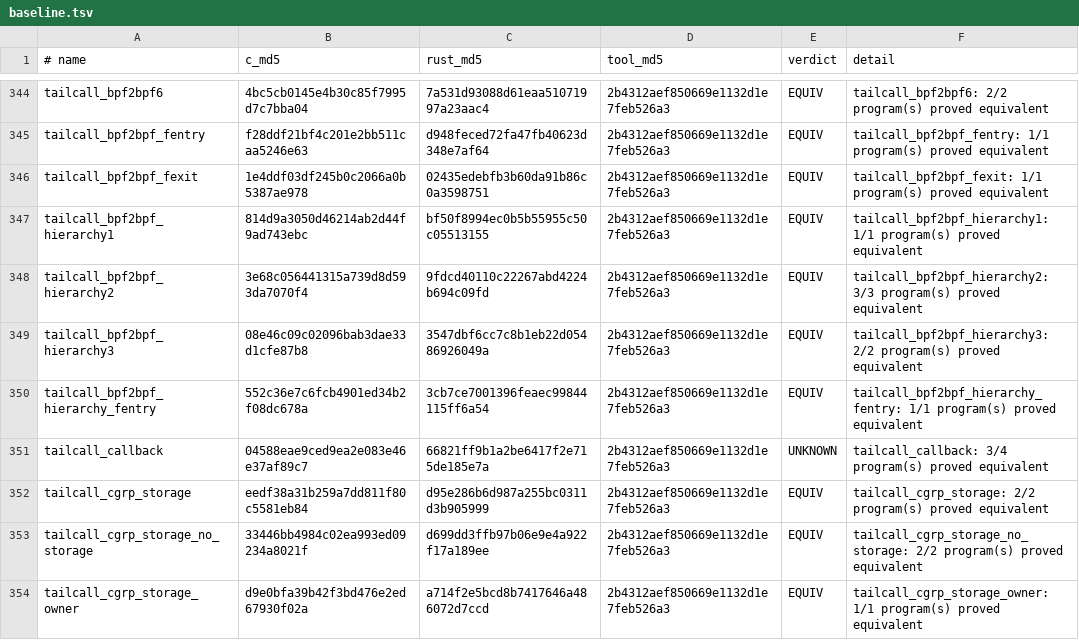
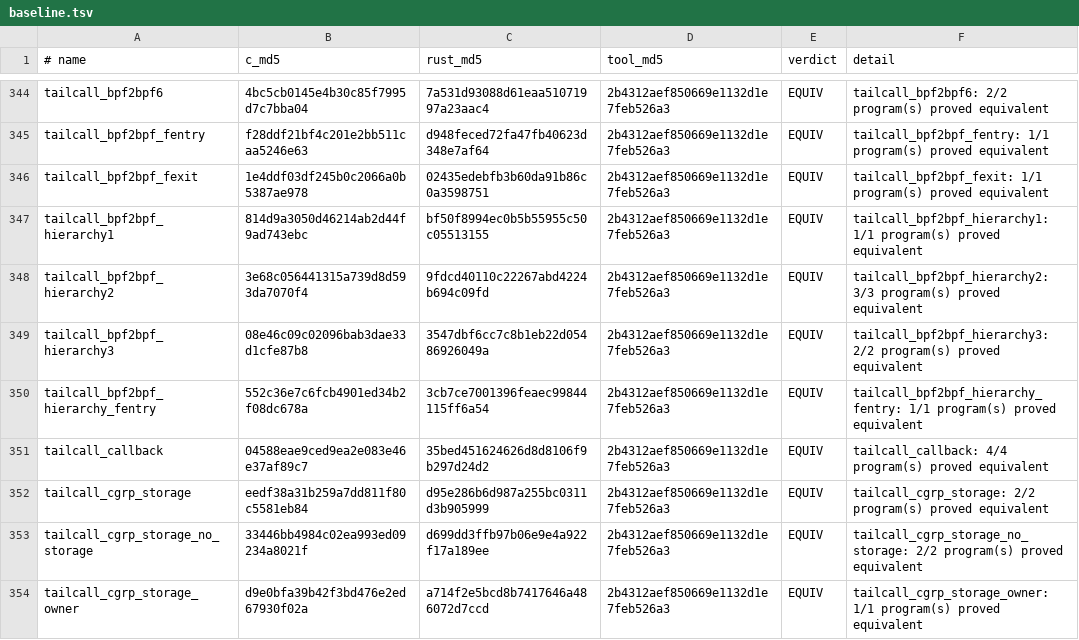
Before and after one commit to prozak/rust-selftests, a TSV file: equiv/results/baseline.tsv, drawn as a sheet; only a part is shown, gaps mark what is left out.

```diff
--- a/equiv/results/baseline.tsv
+++ b/equiv/results/baseline.tsv
@@ -350,3 +350,3 @@ tailcall_bpf2bpf_hierarchy3	08e46c09c02096bab3dae33d1cfe87b8	3547dbf6cc7c8b1eb22
 tailcall_bpf2bpf_hierarchy_fentry	552c36e7c6fcb4901ed34b2f08dc678a	3cb7ce7001396feaec99844115ff6a54	2b4312aef850669e1132d1e7feb526a3	EQUIV	tailcall_bpf2bpf_hierarchy_fentry: 1/1 program(s) proved equivalent
-tailcall_callback	04588eae9ced9ea2e083e46e37af89c7	66821ff9b1a2be6417f2e715de185e7a	2b4312aef850669e1132d1e7feb526a3	UNKNOWN	tailcall_callback: 3/4 program(s) proved equivalent
+tailcall_callback	04588eae9ced9ea2e083e46e37af89c7	35bed451624626d8d8106f9b297d24d2	2b4312aef850669e1132d1e7feb526a3	EQUIV	tailcall_callback: 4/4 program(s) proved equivalent
 tailcall_cgrp_storage	eedf38a31b259a7dd811f80c5581eb84	d95e286b6d987a255bc0311d3b905999	2b4312aef850669e1132d1e7feb526a3	EQUIV	tailcall_cgrp_storage: 2/2 program(s) proved equivalent
```
Also changed, not shown: qemu/gate/baseline.tsv, 1 other file.
